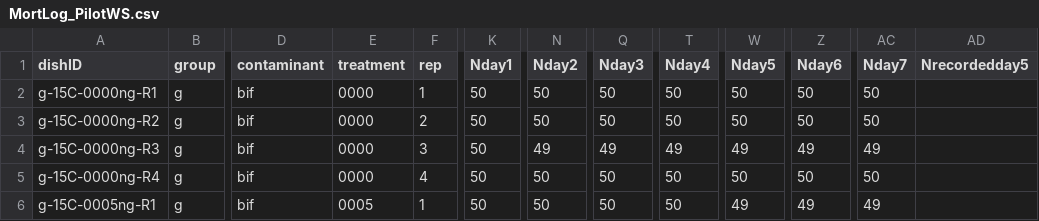
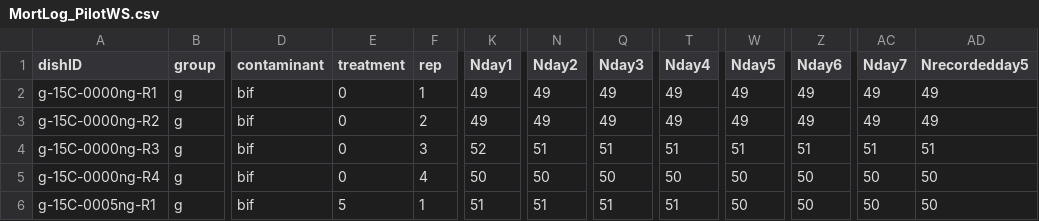
Before and after one commit to aesteel/SturgContam, a CSV file: rawData/MortLog_PilotWS.csv, drawn as a sheet; only a part is shown, gaps mark what is left out; the diff covers the shown part only; the diff names each change by its address in the sheet, - before the commit and + after, or states it on an @@ line.

Commit message:
replaced MortLog with updated numbers for Nfish remaining, thus Nfish at beginning

```diff
--- a/rawData/MortLog_PilotWS.csv
+++ b/rawData/MortLog_PilotWS.csv
-E2:E5 (treatment): 0000
+E2:E5 (treatment): 0
-K2:K3 (Nday1): 50
+K2:K3 (Nday1): 49
-N2:N3 (Nday2): 50
+N2:N3 (Nday2): 49
-Q2:Q3 (Nday3): 50
+Q2:Q3 (Nday3): 49
-T2:T3 (Nday4): 50
+T2:T3 (Nday4): 49
-W2:W3 (Nday5): 50
+W2:W3 (Nday5): 49
-Z2:Z3 (Nday6): 50
+Z2:Z3 (Nday6): 49
-AC2:AC3 (Nday7): 50
+AC2:AC3 (Nday7): 49
-AD2:AD3 (Nrecordedday5): (empty)
+AD2:AD3 (Nrecordedday5): 49
-K4 (Nday1): 50
+K4 (Nday1): 52
-N4 (Nday2): 49
+N4 (Nday2): 51
-Q4 (Nday3): 49
+Q4 (Nday3): 51
-T4 (Nday4): 49
+T4 (Nday4): 51
-W4 (Nday5): 49
+W4 (Nday5): 51
-Z4 (Nday6): 49
+Z4 (Nday6): 51
-AC4 (Nday7): 49
+AC4 (Nday7): 51
-AD4 (Nrecordedday5): (empty)
+AD4 (Nrecordedday5): 51
-AD5:AD6 (Nrecordedday5): (empty)
+AD5:AD6 (Nrecordedday5): 50
-E6 (treatment): 0005
+E6 (treatment): 5
-K6 (Nday1): 50
+K6 (Nday1): 51
-N6 (Nday2): 50
+N6 (Nday2): 51
-Q6 (Nday3): 50
+Q6 (Nday3): 51
-T6 (Nday4): 50
+T6 (Nday4): 51
-W6 (Nday5): 49
+W6 (Nday5): 50
-Z6 (Nday6): 49
+Z6 (Nday6): 50
-AC6 (Nday7): 49
+AC6 (Nday7): 50
```
Also changed, not shown: 107 edited cells elsewhere in this file.
